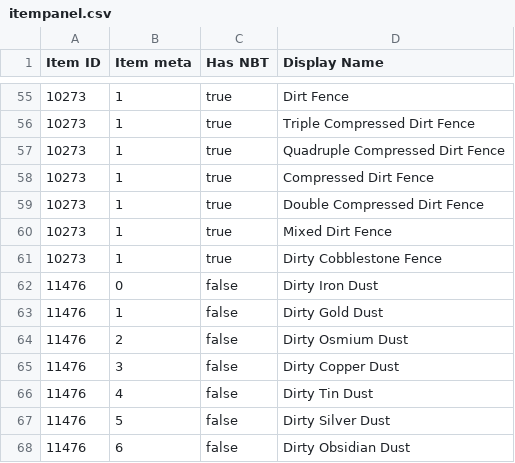
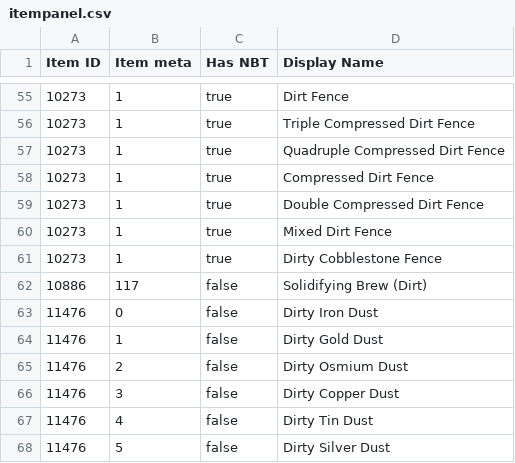
Before and after one commit to Resonant-Rise/ResonantRiseV2, a CSV file: IDMaps/itempanel.csv, drawn as a sheet; only a part is shown, gaps mark what is left out; the shorter side is filled out with more unchanged rows; the diff names each change by its address in the sheet, - before the commit and + after, or states it on an @@ line.

```diff
--- a/IDMaps/itempanel.csv
+++ b/IDMaps/itempanel.csv
+row 62: 10886 | 117 | false | Solidifying Brew (Dirt)
```
Also changed, not shown: IDMaps/item.csv, IDMaps/potion.csv, 24 other files.
